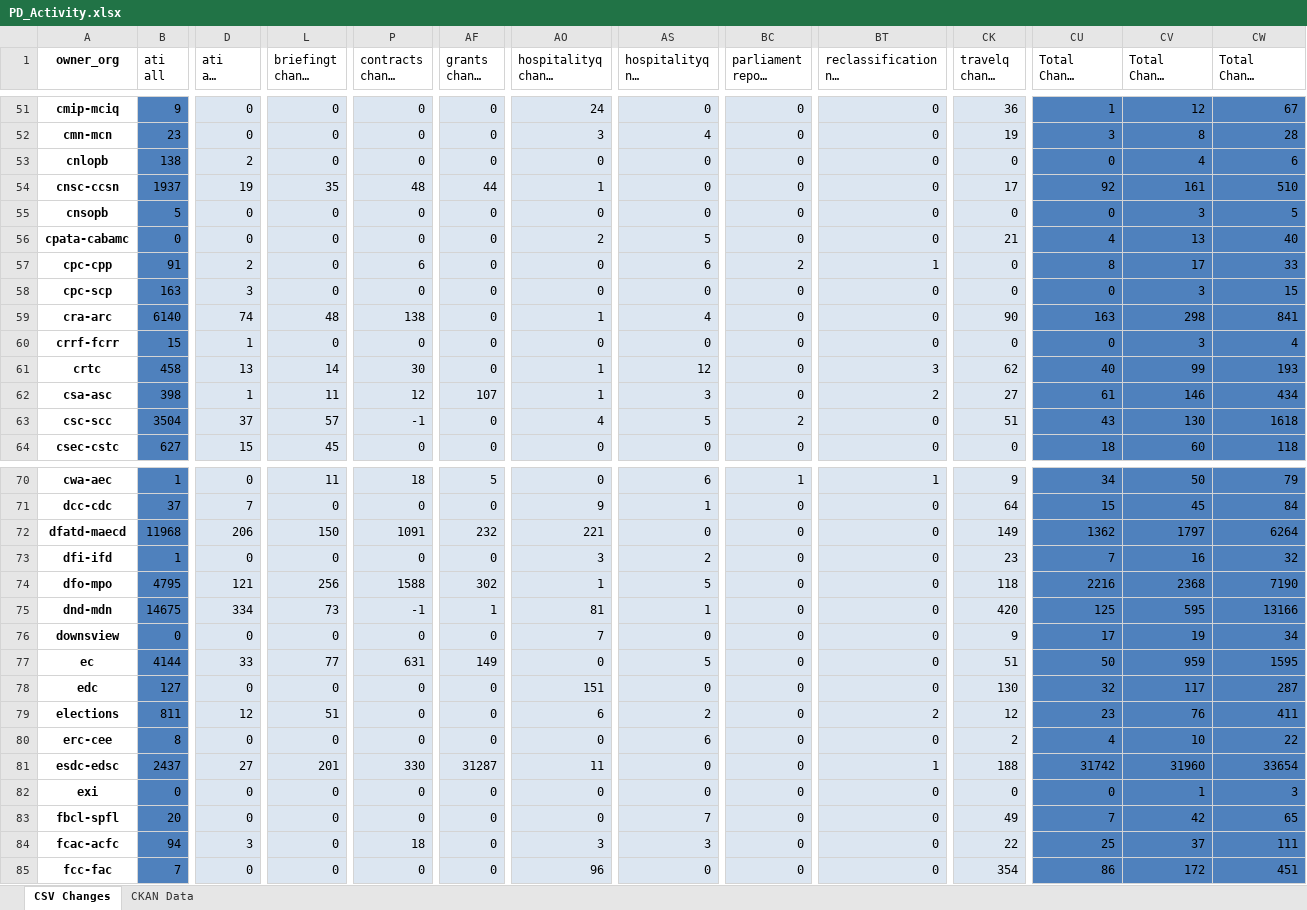
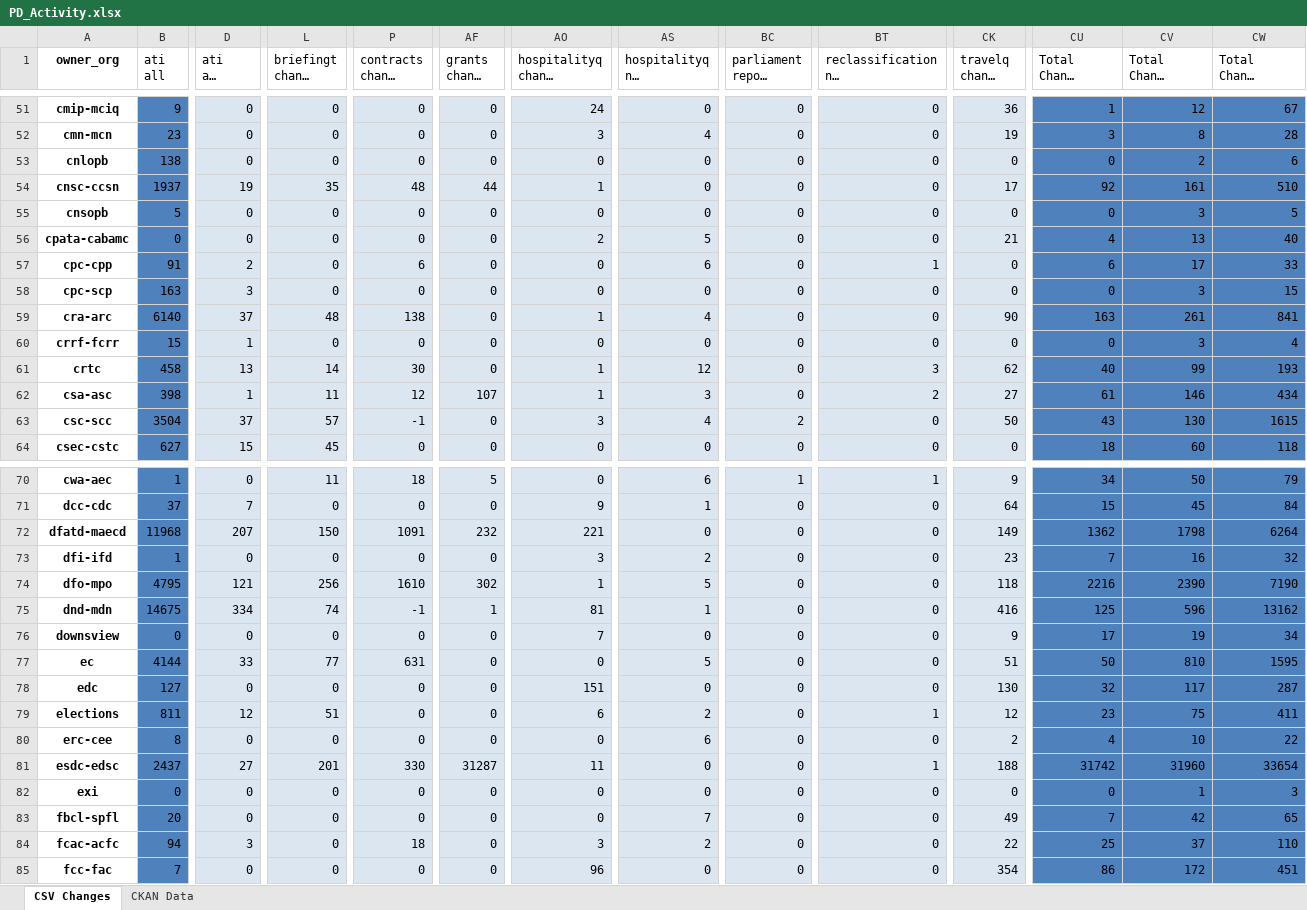
Before and after one commit to open-data/analytics-corporate-reporting, an Excel workbook: PD_CHANGES_RPT/PD_Activity.xlsx, sheet CSV Changes, drawn as a sheet; only a part is shown, gaps mark what is left out; long unchanged cells end in …; values as stored, in another font and other column widths than the file's, no borders; the diff covers the shown part only; the diff names each change by its address in the sheet, - before the commit and + after, or states it on an @@ line.

```diff
--- a/PD_CHANGES_RPT/PD_Activity.xlsx (sheet CSV Changes)
+++ b/PD_CHANGES_RPT/PD_Activity.xlsx (sheet CSV Changes)
-D53 (ati all change 90-days): 2
+D53 (ati all change 90-days): 0
-CV53 (Total Change 90-days): 4
+CV53 (Total Change 90-days): 2
-BC57 (parliament report change 30-days): 2
+BC57 (parliament report change 30-days): 0
-CU57 (Total Change 30-days): 8
+CU57 (Total Change 30-days): 6
-D59 (ati all change 90-days): 74
+D59 (ati all change 90-days): 37
-CV59 (Total Change 90-days): 298
+CV59 (Total Change 90-days): 261
-AO63 (hospitalityq change 6-months): 4
+AO63 (hospitalityq change 6-months): 3
-AS63 (hospitalityq nil change 6-months): 5
+AS63 (hospitalityq nil change 6-months): 4
-CK63 (travelq change 6-months): 51
+CK63 (travelq change 6-months): 50
-CW63 (Total Change 6-months): 1618
+CW63 (Total Change 6-months): 1615
-D72 (ati all change 90-days): 206
+D72 (ati all change 90-days): 207
-CV72 (Total Change 90-days): 1797
+CV72 (Total Change 90-days): 1798
-P74 (contracts change 90-days): 1588
+P74 (contracts change 90-days): 1610
-CV74 (Total Change 90-days): 2368
+CV74 (Total Change 90-days): 2390
-L75 (briefingt change 90-days): 73
+L75 (briefingt change 90-days): 74
-CK75 (travelq change 6-months): 420
+CK75 (travelq change 6-months): 416
-CV75 (Total Change 90-days): 595
+CV75 (Total Change 90-days): 596
-CW75 (Total Change 6-months): 13166
+CW75 (Total Change 6-months): 13162
-AF77 (grants change 90-days): 149
+AF77 (grants change 90-days): 0
-CV77 (Total Change 90-days): 959
+CV77 (Total Change 90-days): 810
-BT79: 2
+BT79: 1
-CV79 (Total Change 90-days): 76
+CV79 (Total Change 90-days): 75
-AS84 (hospitalityq nil change 6-months): 3
+AS84 (hospitalityq nil change 6-months): 2
-CW84 (Total Change 6-months): 111
+CW84 (Total Change 6-months): 110
```
Also changed, not shown: 40 edited cells elsewhere in this sheet, sheet CKAN Data, 2 other files.
